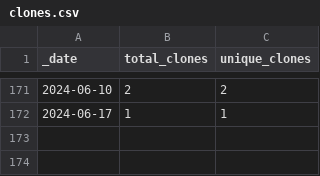
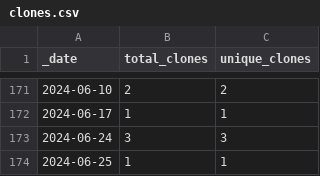
Before and after one commit to roberts-farm-of-ideas/template, a CSV file: traffic/clones.csv, drawn as a sheet; only a part is shown, gaps mark what is left out; the diff names each change by its address in the sheet, - before the commit and + after, or states it on an @@ line.

Commit message:
GitHub traffic

```diff
--- a/traffic/clones.csv
+++ b/traffic/clones.csv
+row 173: 2024-06-24 | 3 | 3
+row 174: 2024-06-25 | 1 | 1
```
Also changed, not shown: 1 other file.
